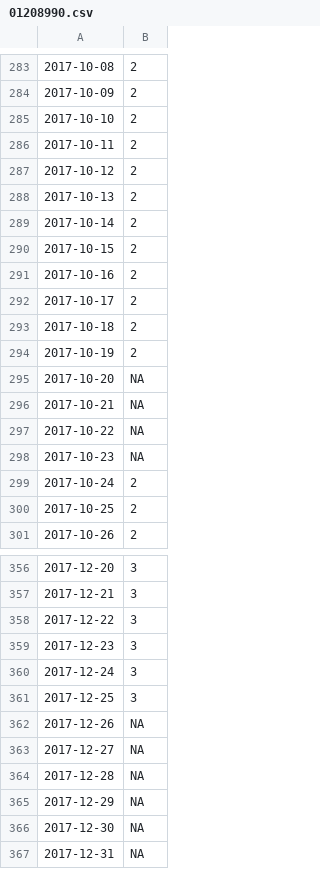
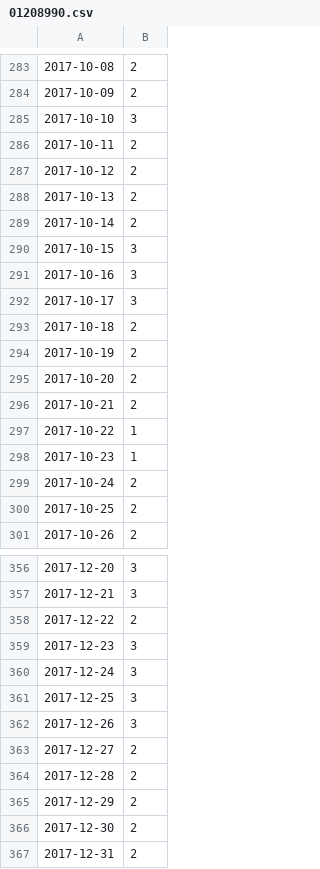
Before and after one commit to marybecker/FlowImpair, a CSV file: data/01208990.csv, drawn as a sheet; only a part is shown, gaps mark what is left out; the diff covers the shown part only.

```diff
--- a/data/01208990.csv
+++ b/data/01208990.csv
@@ -284,3 +284,3 @@
 "2017-10-09",2
-"2017-10-10",2
+"2017-10-10",3
 "2017-10-11",2
@@ -289,11 +289,11 @@
 "2017-10-14",2
-"2017-10-15",2
-"2017-10-16",2
-"2017-10-17",2
+"2017-10-15",3
+"2017-10-16",3
+"2017-10-17",3
 "2017-10-18",2
 "2017-10-19",2
-"2017-10-20",NA
-"2017-10-21",NA
-"2017-10-22",NA
-"2017-10-23",NA
+"2017-10-20",2
+"2017-10-21",2
+"2017-10-22",1
+"2017-10-23",1
 "2017-10-24",2
@@ -357,3 +357,3 @@
 "2017-12-21",3
-"2017-12-22",3
+"2017-12-22",2
 "2017-12-23",3
@@ -361,7 +361,7 @@
 "2017-12-25",3
-"2017-12-26",NA
-"2017-12-27",NA
-"2017-12-28",NA
-"2017-12-29",NA
-"2017-12-30",NA
-"2017-12-31",NA
+"2017-12-26",3
+"2017-12-27",2
+"2017-12-28",2
+"2017-12-29",2
+"2017-12-30",2
+"2017-12-31",2
```
Also changed, not shown: 11 edited cells elsewhere in this file, data/01187300.csv, data/01193500.csv, 20 other files.
